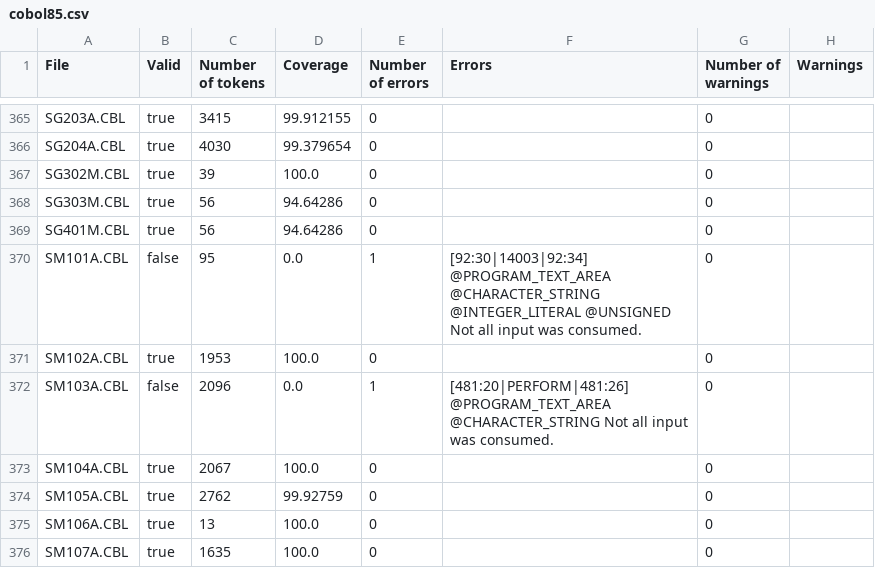
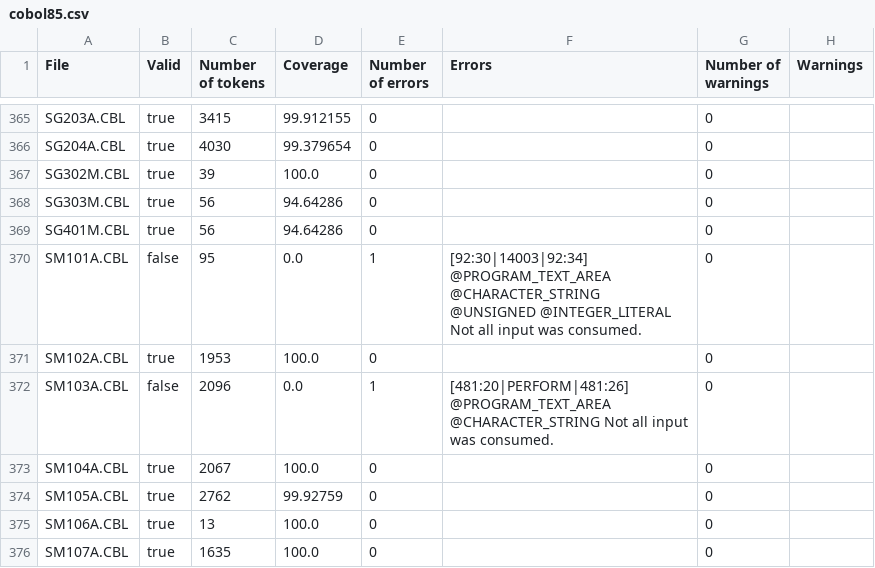
Before and after one commit to krisds/koopa, a CSV file: testsuite/cobol85.csv, drawn as a sheet; only a part is shown, gaps mark what is left out; the diff covers the shown part only.

```diff
--- a/testsuite/cobol85.csv
+++ b/testsuite/cobol85.csv
@@ -369,3 +369,3 @@
 "SG401M.CBL","true","56","94.64286","0","","0",""
-"SM101A.CBL","false","95","0.0","1","[92:30|14003|92:34] @PROGRAM_TEXT_AREA @CHARACTER_STRING @INTEGER_LITERAL @UNSIGNED Not all input was consumed.","0",""
+"SM101A.CBL","false","95","0.0","1","[92:30|14003|92:34] @PROGRAM_TEXT_AREA @CHARACTER_STRING @UNSIGNED @INTEGER_LITERAL Not all input was consumed.","0",""
 "SM102A.CBL","true","1953","100.0","0","","0",""
```
Also changed, not shown: 14 edited cells elsewhere in this file, testsuite/cobol85_pp.csv, 7 other files.
